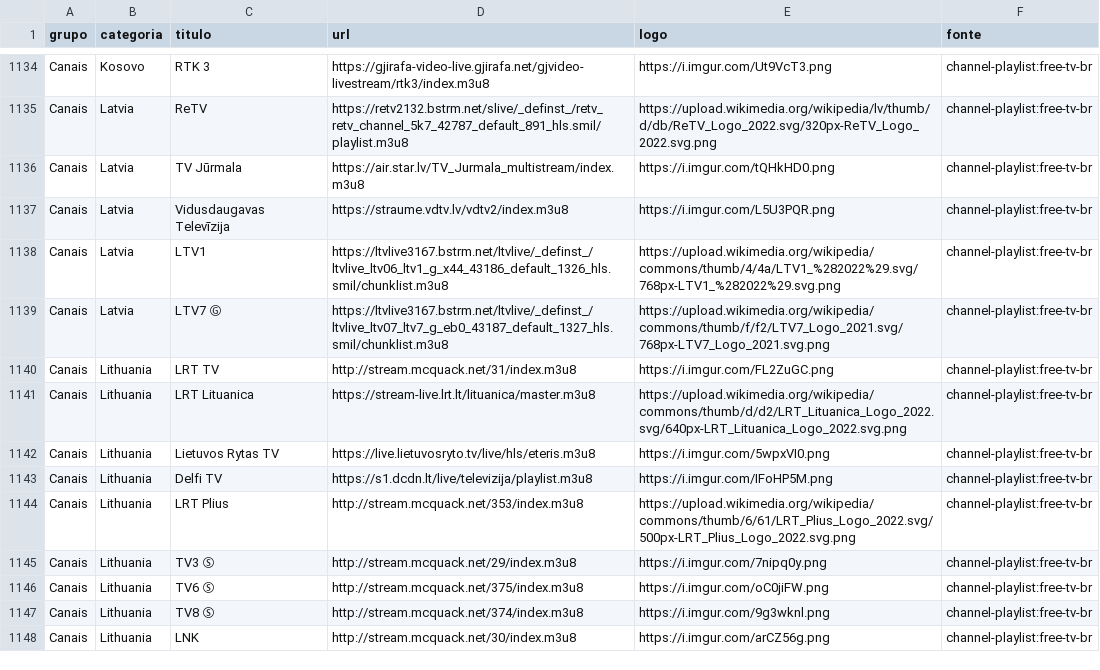
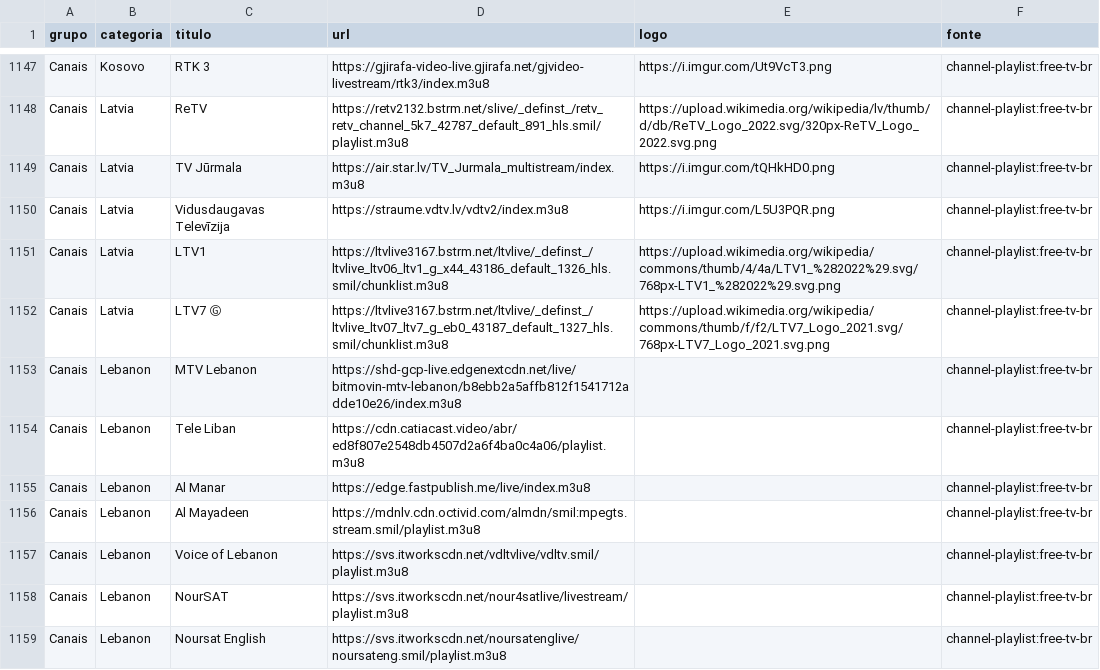
Before and after one commit to kaykewf13/animeout, a CSV file: sources/channel_playlist_items.csv, drawn as a sheet; only a part is shown, gaps mark what is left out; the shorter side is filled out with more unchanged rows; the diff covers the shown part only.

Commit message:
auto update live + stable VOD

```diff
--- a/sources/channel_playlist_items.csv
+++ b/sources/channel_playlist_items.csv
@@ -1139 +1152,8 @@ Canais,Latvia,LTV1,https://ltvlive3167.bstrm.net/ltvlive/_definst_/ltvlive_ltv06
 Canais,Latvia,LTV7 Ⓖ,https://ltvlive3167.bstrm.net/ltvlive/_definst_/ltvlive_ltv07_ltv7_g_eb0_43187_default_1327_hls.smil/chunklist.m3u8,https://upload.wikimedia.org/wikipedia/commons/thumb/f/f2/LTV7_Logo_2021.svg/768px-LTV7_Logo_2021.svg.png,channel-playlist:free-tv-br
+Canais,Lebanon,MTV Lebanon,https://shd-gcp-live.edgenextcdn.net/live/bitmovin-mtv-lebanon/b8ebb2a5affb812f1541712adde10e26/index.m3u8,,channel-playlist:free-tv-br
+Canais,Lebanon,Tele Liban,https://cdn.catiacast.video/abr/ed8f807e2548db4507d2a6f4ba0c4a06/playlist.m3u8,,channel-playlist:free-tv-br
+Canais,Lebanon,Al Manar,https://edge.fastpublish.me/live/index.m3u8,,channel-playlist:free-tv-br
+Canais,Lebanon,Al Mayadeen,https://mdnlv.cdn.octivid.com/almdn/smil:mpegts.stream.smil/playlist.m3u8,,channel-playlist:free-tv-br
+Canais,Lebanon,Voice of Lebanon,https://svs.itworkscdn.net/vdltvlive/vdltv.smil/playlist.m3u8,,channel-playlist:free-tv-br
+Canais,Lebanon,NourSAT,https://svs.itworkscdn.net/nour4satlive/livestream/playlist.m3u8,,channel-playlist:free-tv-br
+Canais,Lebanon,Noursat English,https://svs.itworkscdn.net/noursatenglive/noursateng.smil/playlist.m3u8,,channel-playlist:free-tv-br
```
Also changed, not shown: 22 added rows elsewhere in this file, 2 other files.
